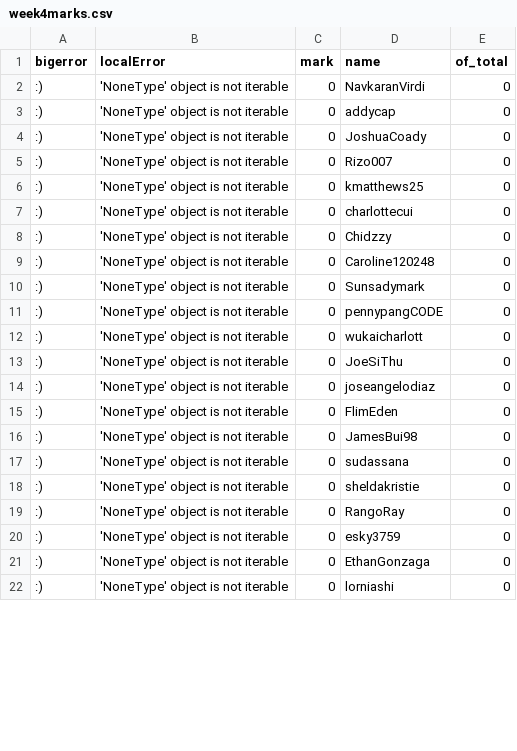
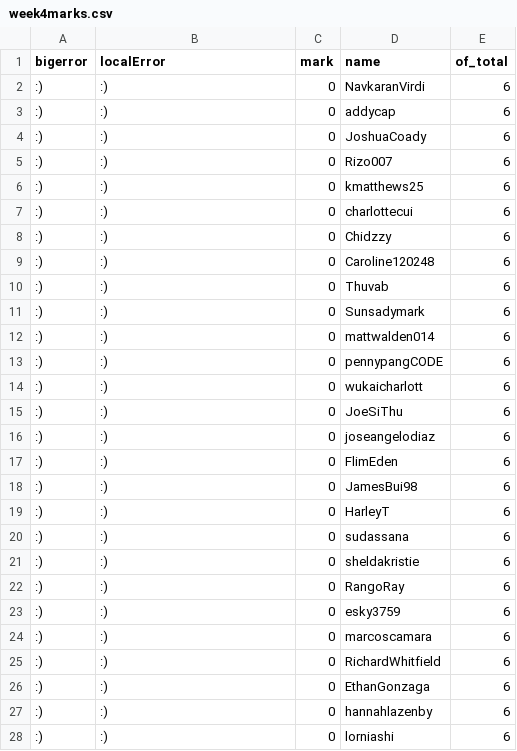
Before and after one commit to notionparallax/code1161base, a CSV file: csv/week4marks.csv, drawn as a sheet; only a part is shown; the diff covers the shown part only.

```diff
--- a/csv/week4marks.csv
+++ b/csv/week4marks.csv
@@ -1,22 +1,28 @@
 bigerror,localError,mark,name,of_total
-:),'NoneType' object is not iterable,0,NavkaranVirdi,0
-:),'NoneType' object is not iterable,0,addycap,0
-:),'NoneType' object is not iterable,0,JoshuaCoady,0
-:),'NoneType' object is not iterable,0,Rizo007,0
-:),'NoneType' object is not iterable,0,kmatthews25,0
-:),'NoneType' object is not iterable,0,charlottecui,0
-:),'NoneType' object is not iterable,0,Chidzzy,0
-:),'NoneType' object is not iterable,0,Caroline120248,0
-:),'NoneType' object is not iterable,0,Sunsadymark,0
-:),'NoneType' object is not iterable,0,pennypangCODE,0
-:),'NoneType' object is not iterable,0,wukaicharlott,0
-:),'NoneType' object is not iterable,0,JoeSiThu,0
-:),'NoneType' object is not iterable,0,joseangelodiaz,0
-:),'NoneType' object is not iterable,0,FlimEden,0
-:),'NoneType' object is not iterable,0,JamesBui98,0
-:),'NoneType' object is not iterable,0,sudassana,0
-:),'NoneType' object is not iterable,0,sheldakristie,0
-:),'NoneType' object is not iterable,0,RangoRay,0
-:),'NoneType' object is not iterable,0,esky3759,0
-:),'NoneType' object is not iterable,0,EthanGonzaga,0
-:),'NoneType' object is not iterable,0,lorniashi,0
+:),:),0,NavkaranVirdi,6
+:),:),0,addycap,6
+:),:),0,JoshuaCoady,6
+:),:),0,Rizo007,6
+:),:),0,kmatthews25,6
+:),:),0,charlottecui,6
+:),:),0,Chidzzy,6
+:),:),0,Caroline120248,6
+:),:),0,Thuvab,6
+:),:),0,Sunsadymark,6
+:),:),0,mattwalden014,6
+:),:),0,pennypangCODE,6
+:),:),0,wukaicharlott,6
+:),:),0,JoeSiThu,6
+:),:),0,joseangelodiaz,6
+:),:),0,FlimEden,6
+:),:),0,JamesBui98,6
+:),:),0,HarleyT,6
+:),:),0,sudassana,6
+:),:),0,sheldakristie,6
+:),:),0,RangoRay,6
+:),:),0,esky3759,6
+:),:),0,marcoscamara,6
+:),:),0,RichardWhitfield,6
+:),:),0,EthanGonzaga,6
+:),:),0,hannahlazenby,6
+:),:),0,lorniashi,6
```
Also changed, not shown: 5 added rows and 74 edited cells elsewhere in this file, csv/week1marks.csv, csv/week2marks.csv, 2 other files.
